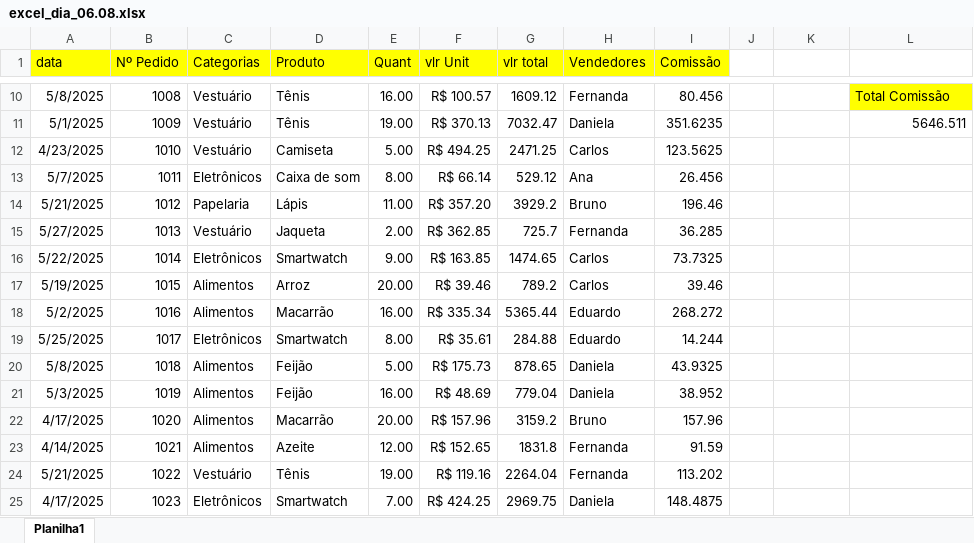
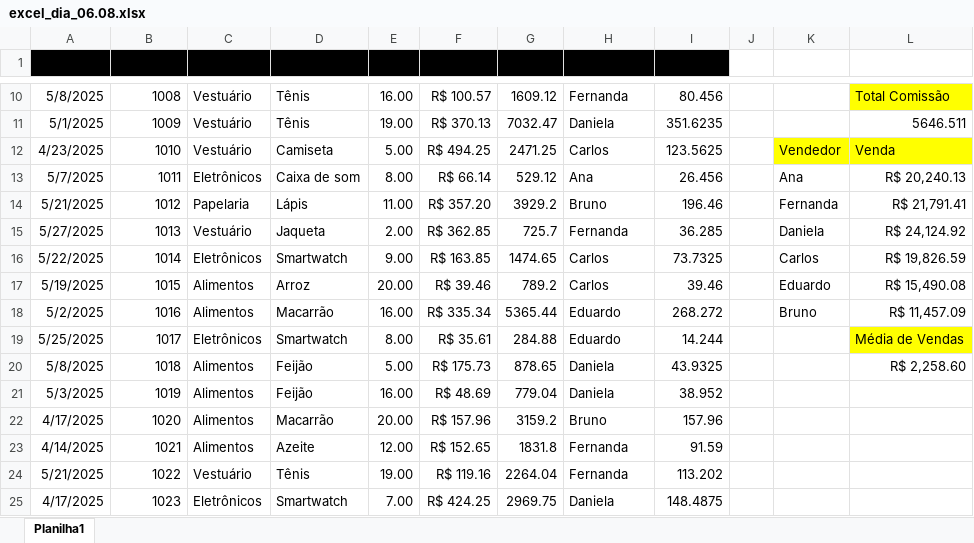
Before and after one commit to pietrorodrigues09/Aula_FI, an Excel workbook: excel_dia_06.08.xlsx, sheet Planilha1, drawn as a sheet; only a part is shown, gaps mark what is left out; values as stored, in another font and other column widths than the file's, no borders; conditional formats and table styles not drawn; the diff names each change by its address in the sheet, - before the commit and + after, or states it on an @@ line.

Commit message:
Add files via upload

```diff
--- a/excel_dia_06.08.xlsx (sheet Planilha1)
+++ b/excel_dia_06.08.xlsx (sheet Planilha1)
-A1:I1 fill: #FFFF00
+A1:I1 fill: #000000
-K12: (empty)
+K12: Vendedor
-K12:L12 fill: none
+K12:L12 fill: #FFFF00
-L12: (empty)
+L12: Venda
-K13: (empty)
+K13: Ana
-L13: (empty)
+L13: R$ 20,240.13
-K14: (empty)
+K14: Fernanda
-L14: (empty)
+L14: R$ 21,791.41
-K15: (empty)
+K15: Daniela
-L15: (empty)
+L15: R$ 24,124.92
-K16: (empty)
+K16: Carlos
-L16: (empty)
+L16: R$ 19,826.59
-K17: (empty)
+K17: Eduardo
-L17: (empty)
+L17: R$ 15,490.08
-K18: (empty)
+K18: Bruno
-L18: (empty)
+L18: R$ 11,457.09
-L19: (empty)
+L19: Média de Vendas
-L19 fill: none
+L19 fill: #FFFF00
-L20: (empty)
+L20: R$ 2,258.60
```
